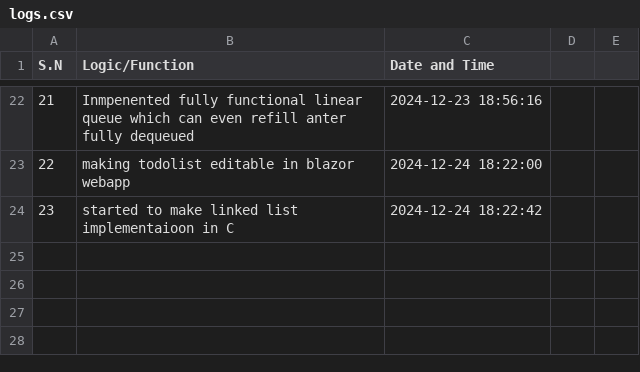
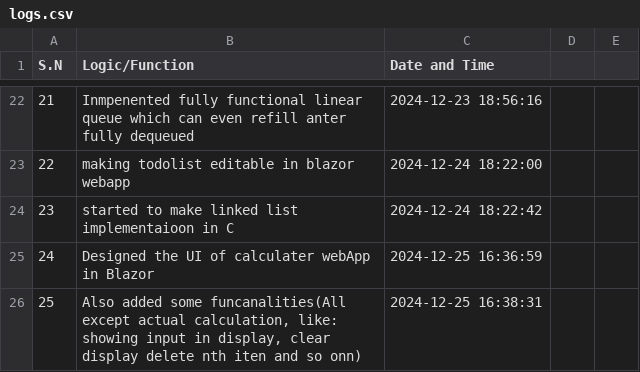
Before and after one commit to aakku106/codeTracker, a CSV file: logs.csv, drawn as a sheet; only a part is shown, gaps mark what is left out; the diff names each change by its address in the sheet, - before the commit and + after, or states it on an @@ line.

```diff
--- a/logs.csv
+++ b/logs.csv
+row 25: 24 | Designed the UI of calculater webApp in Blazor | 2024-12-25 16:36:59
+row 26: 25 | Also added some funcanalities(All except actual calculation, like: showing input in display, clear display delete nth iten and so onn) | 2024-12-25 16:38:31
```
Also changed, not shown: 2 other files.
